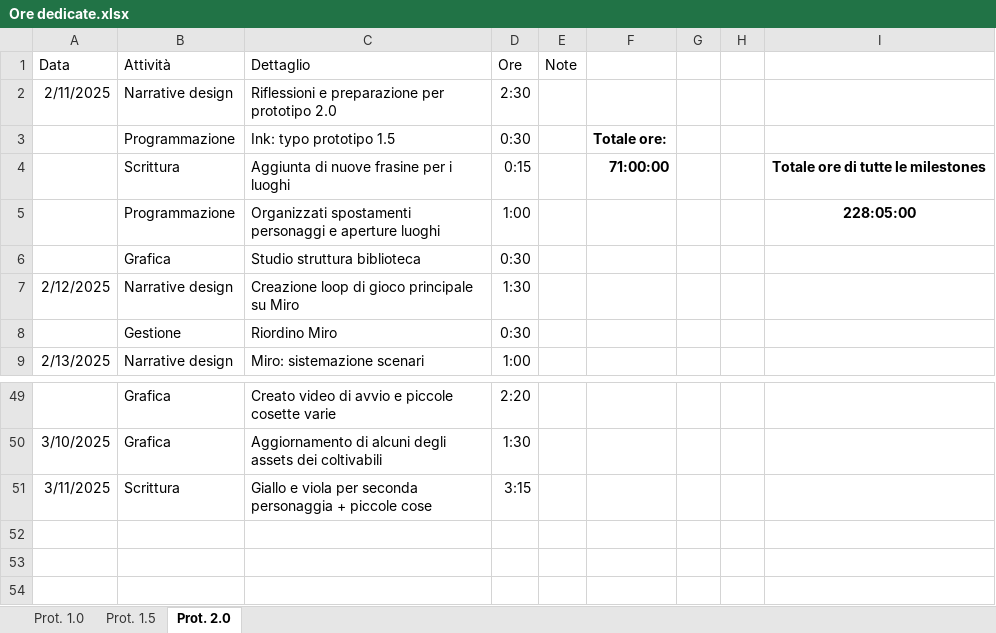
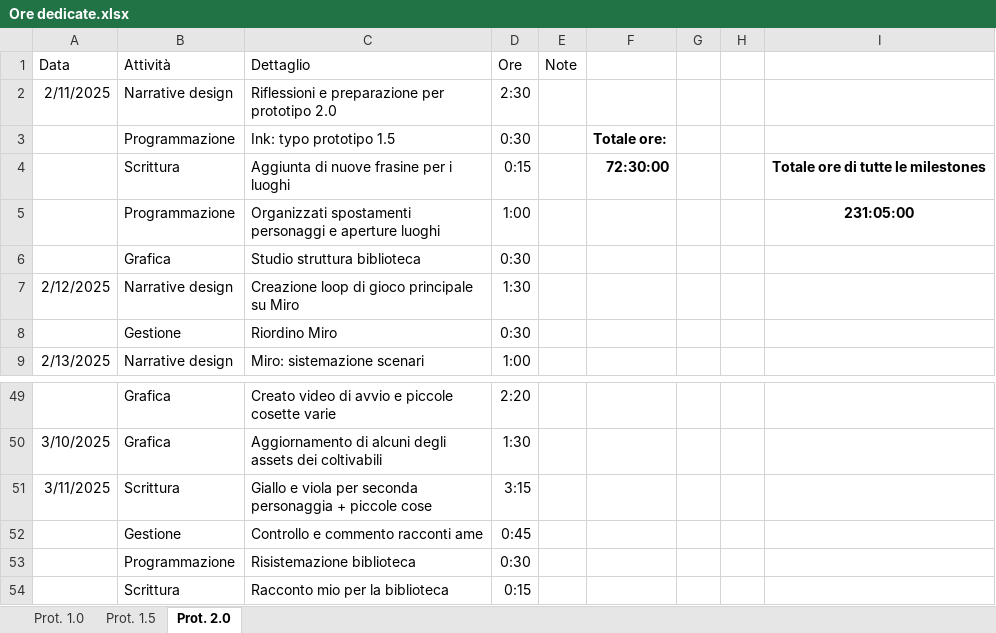
Before and after one commit to owof-games/Selania, an Excel workbook: Assets/Notes and Utilities/Ore dedicate.xlsx, sheet Prot. 2.0, drawn as a sheet; only a part is shown, gaps mark what is left out; values as stored, in another font and other column widths than the file's, no borders; the diff names each change by its address in the sheet, - before the commit and + after, or states it on an @@ line.

Commit message:
Gestione

```diff
--- a/Assets/Notes and Utilities/Ore dedicate.xlsx (sheet Prot. 2.0)
+++ b/Assets/Notes and Utilities/Ore dedicate.xlsx (sheet Prot. 2.0)
-F4: 71:00:00
+F4: 72:30:00
-I5: 228:05:00
+I5: 231:05:00
+row 52:  | Gestione | Controllo e commento racconti ame | 0:45
+row 53:  | Programmazione | Risistemazione biblioteca | 0:30
+row 54:  | Scrittura | Racconto mio per la biblioteca | 0:15
```
Also changed, not shown: 1 other file.
